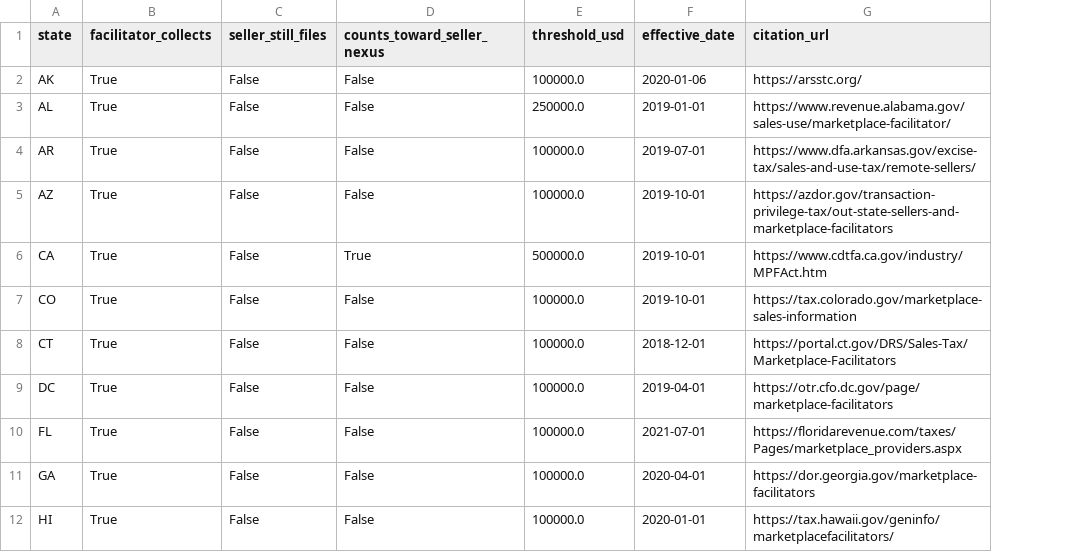
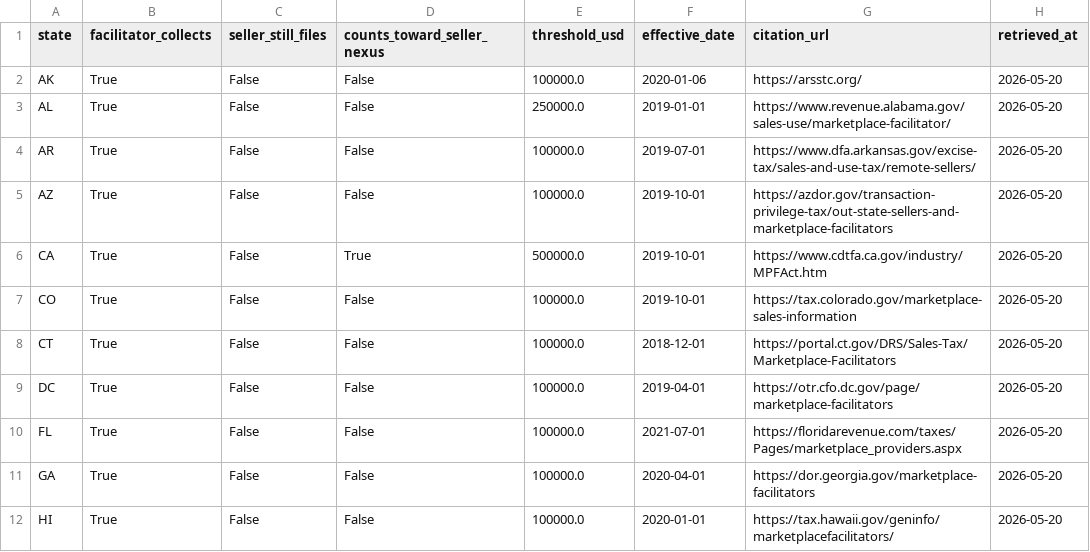
Before and after one commit to Ringzero787/taxlocus-data, a CSV file: data/marketplace_facilitator_rules.csv, drawn as a sheet; only a part is shown; the diff names each change by its address in the sheet, - before the commit and + after, or states it on an @@ line.

```diff
--- a/data/marketplace_facilitator_rules.csv
+++ b/data/marketplace_facilitator_rules.csv
+column H (retrieved_at), rows 2-12: all 2026-05-20
```
Also changed, not shown: data/nexus_thresholds.csv, data/payroll_state_pit.csv, 21 other files.
